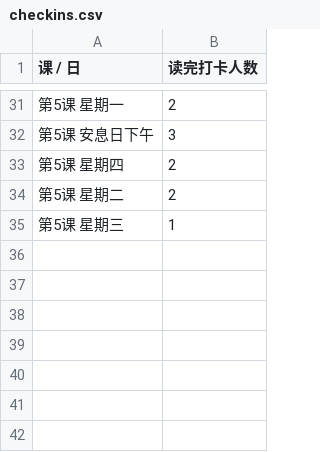
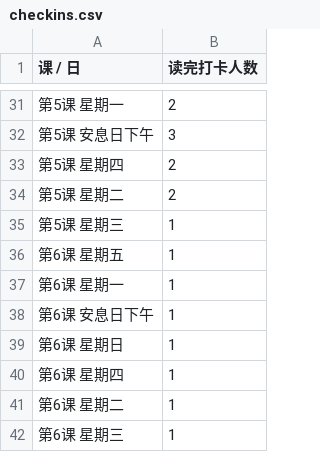
Before and after one commit to 2377568565/Ethan_bay, a CSV file: data/checkins.csv, drawn as a sheet; only a part is shown, gaps mark what is left out.

```diff
--- a/data/checkins.csv
+++ b/data/checkins.csv
@@ -35 +35,8 @@
 第5课 星期三,1
+第6课 星期五,1
+第6课 星期一,1
+第6课 安息日下午,1
+第6课 星期日,1
+第6课 星期四,1
+第6课 星期二,1
+第6课 星期三,1
```
Also changed, not shown: 2 other files.
